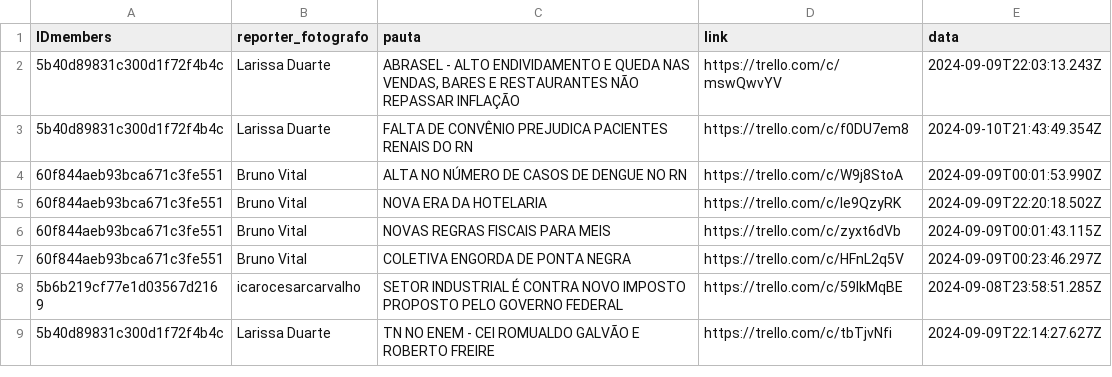
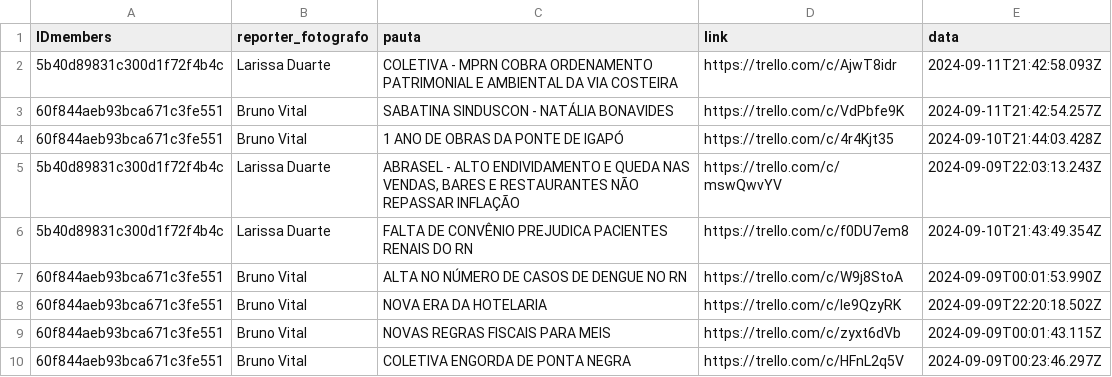
Before and after one commit to alisson002/Dashboard-TN, a CSV file: tabelas/impresso/dados_impresso.csv, drawn as a sheet; only a part is shown; the shorter side is filled out with more unchanged rows.

```diff
--- a/tabelas/impresso/dados_impresso.csv
+++ b/tabelas/impresso/dados_impresso.csv
@@ -1,2 +1,5 @@
 IDmembers,reporter_fotografo,pauta,link,data
+5b40d89831c300d1f72f4b4c,Larissa Duarte,COLETIVA - MPRN COBRA ORDENAMENTO PATRIMONIAL E AMBIENTAL DA VIA COSTEIRA,https://trello.com/c/AjwT8idr,2024-09-11T21:42:58.093Z
+60f844aeb93bca671c3fe551,Bruno Vital,SABATINA SINDUSCON - NATÁLIA BONAVIDES,https://trello.com/c/VdPbfe9K,2024-09-11T21:42:54.257Z
+60f844aeb93bca671c3fe551,Bruno Vital,1 ANO DE OBRAS DA PONTE DE IGAPÓ,https://trello.com/c/4r4Kjt35,2024-09-10T21:44:03.428Z
 5b40d89831c300d1f72f4b4c,Larissa Duarte,"ABRASEL - ALTO ENDIVIDAMENTO E QUEDA NAS VENDAS, BARES E RESTAURANTES NÃO REPASSAR INFLAÇÃO",https://trello.com/c/mswQwvYV,2024-09-09T22:03:13.243Z
```
Also changed, not shown: tabelas/impresso/EDI_impresso.csv, tabelas/meta/Alcance.csv, 5 other files.
